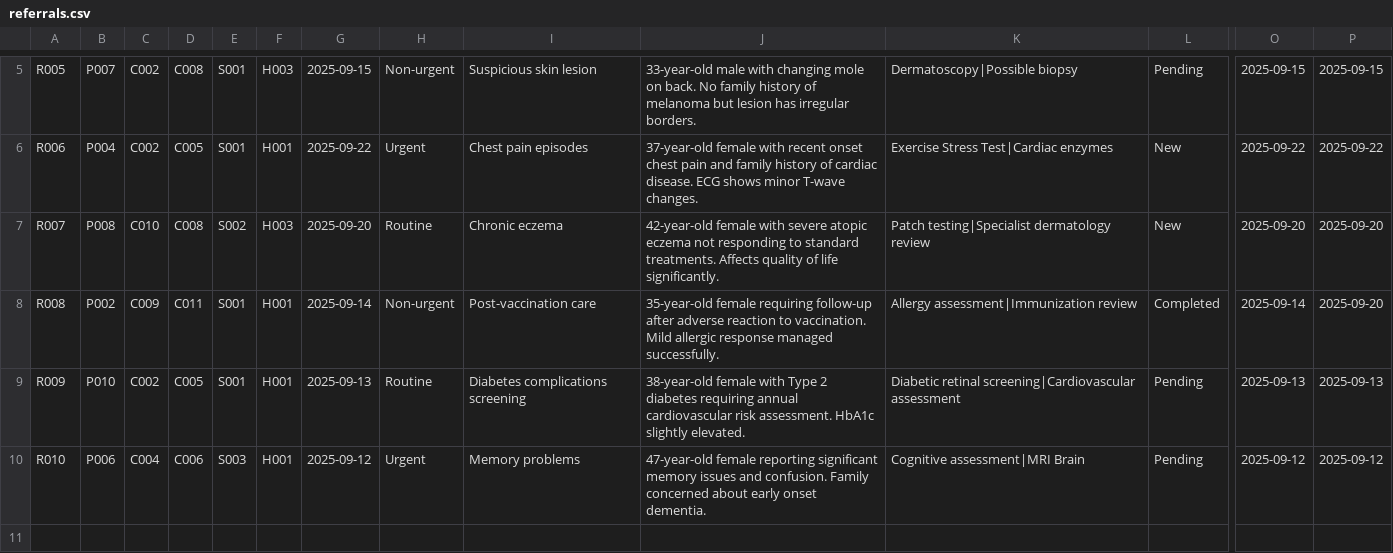
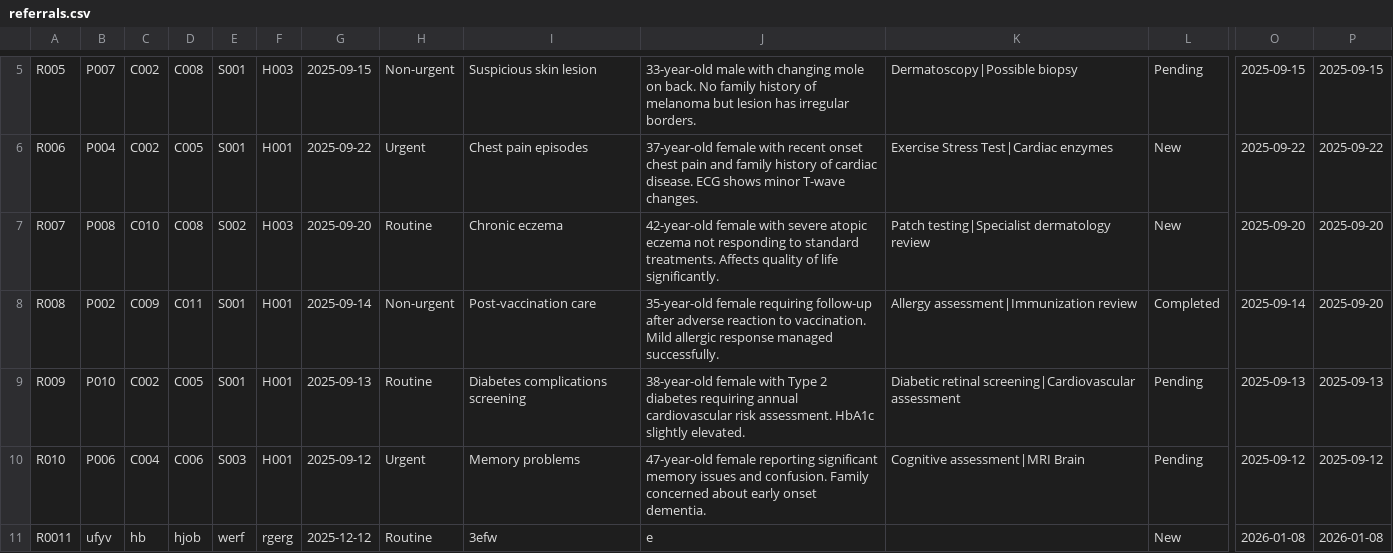
Before and after one commit to Onomsgreatness/HC_Management_, a CSV file: referrals.csv, drawn as a sheet; only a part is shown, gaps mark what is left out; rows hold the shown columns only; the diff names each change by its address in the sheet, - before the commit and + after, or states it on an @@ line.

Commit message:
Update ReferralManager

```diff
--- a/referrals.csv
+++ b/referrals.csv
+row 11: R0011 | ufyv | hb | hjob | werf | rgerg | 2025-12-12 | Routine | 3efw | e |  | New | 2026-01-08 | 2026-01-08
```
Also changed, not shown: 2 other files.
